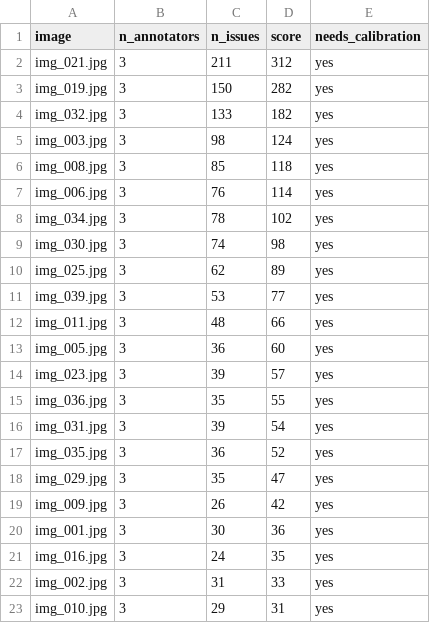
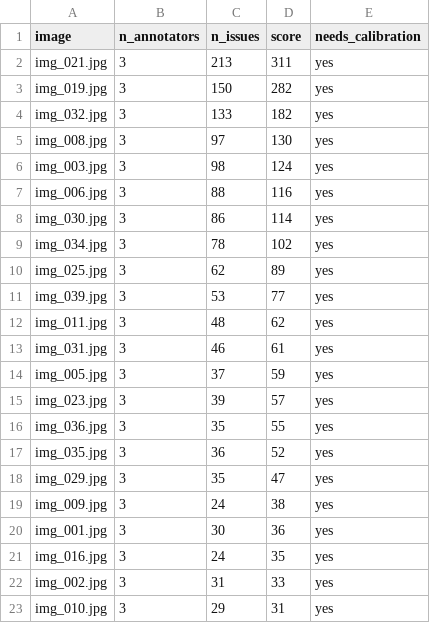
Before and after one commit to HungReaper/K5-L2-Day07-Robotaxi-GuidelineQC, a CSV file: submission/qc/image_scores.csv, drawn as a sheet; only a part is shown.

```diff
--- a/submission/qc/image_scores.csv
+++ b/submission/qc/image_scores.csv
@@ -1,20 +1,20 @@
 image,n_annotators,n_issues,score,needs_calibration
-img_021.jpg,3,211,312,yes
+img_021.jpg,3,213,311,yes
 img_019.jpg,3,150,282,yes
 img_032.jpg,3,133,182,yes
+img_008.jpg,3,97,130,yes
 img_003.jpg,3,98,124,yes
-img_008.jpg,3,85,118,yes
-img_006.jpg,3,76,114,yes
+img_006.jpg,3,88,116,yes
+img_030.jpg,3,86,114,yes
 img_034.jpg,3,78,102,yes
-img_030.jpg,3,74,98,yes
 img_025.jpg,3,62,89,yes
 img_039.jpg,3,53,77,yes
-img_011.jpg,3,48,66,yes
-img_005.jpg,3,36,60,yes
+img_011.jpg,3,48,62,yes
+img_031.jpg,3,46,61,yes
+img_005.jpg,3,37,59,yes
 img_023.jpg,3,39,57,yes
 img_036.jpg,3,35,55,yes
-img_031.jpg,3,39,54,yes
 img_035.jpg,3,36,52,yes
 img_029.jpg,3,35,47,yes
-img_009.jpg,3,26,42,yes
+img_009.jpg,3,24,38,yes
 img_001.jpg,3,30,36,yes
```
Also changed, not shown: 6 other files.
